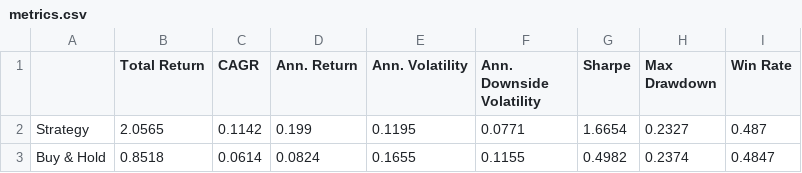
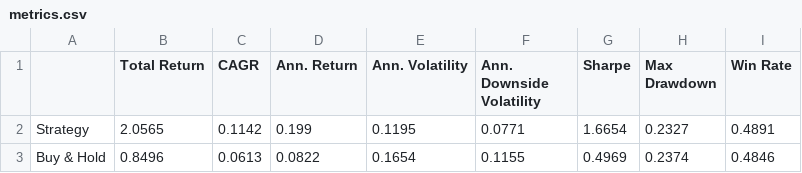
Before and after one commit to dof-studio/DivETF1X, a CSV file: metrics.csv, drawn as a sheet.

```diff
--- a/metrics.csv
+++ b/metrics.csv
@@ -1,3 +1,3 @@
 ,Total Return,CAGR,Ann. Return,Ann. Volatility,Ann. Downside Volatility,Sharpe,Max Drawdown,Win Rate
-Strategy,2.0565,0.1142,0.199,0.1195,0.0771,1.6654,0.2327,0.487
-Buy & Hold,0.8518,0.0614,0.0824,0.1655,0.1155,0.4982,0.2374,0.4847
+Strategy,2.0565,0.1142,0.199,0.1195,0.0771,1.6654,0.2327,0.4891
+Buy & Hold,0.8496,0.0613,0.0822,0.1654,0.1155,0.4969,0.2374,0.4846
```
Also changed, not shown: wdata.csv, 1 other file.
